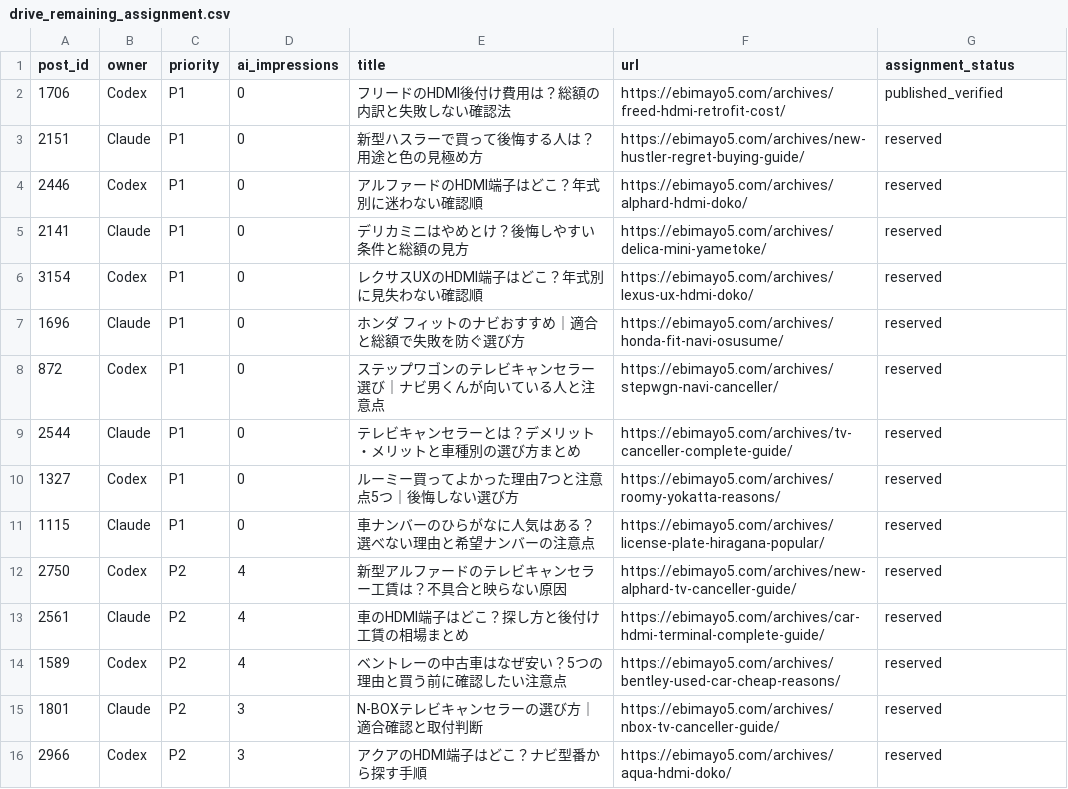
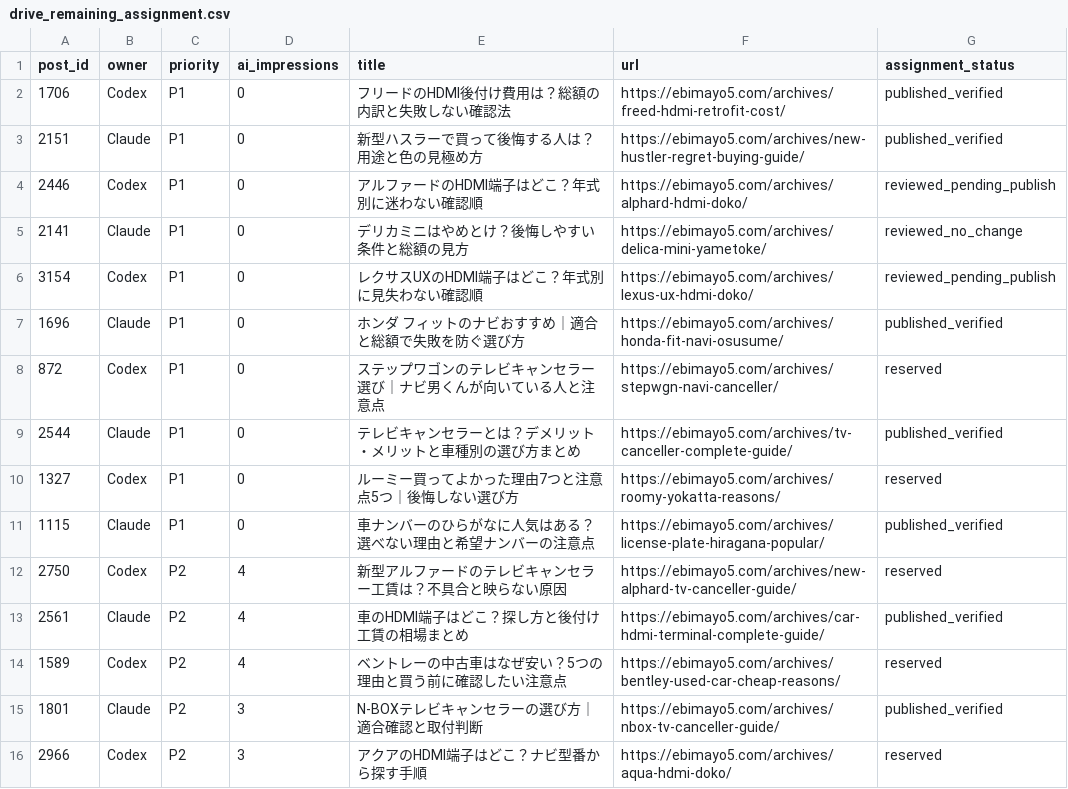
Before and after one commit to ebimayo5/unified-article-app, a CSV file: analysis/llm-rollout-2026-10-12/drive_remaining_assignment.csv, drawn as a sheet; only a part is shown; the diff covers the shown part only.

```diff
--- a/analysis/llm-rollout-2026-10-12/drive_remaining_assignment.csv
+++ b/analysis/llm-rollout-2026-10-12/drive_remaining_assignment.csv
@@ -2,15 +2,15 @@
 "1706","Codex","P1","0","フリードのHDMI後付け費用は？総額の内訳と失敗しない確認法","https://ebimayo5.com/archives/freed-hdmi-retrofit-cost/","published_verified"
-"2151","Claude","P1","0","新型ハスラーで買って後悔する人は？用途と色の見極め方","https://ebimayo5.com/archives/new-hustler-regret-buying-guide/","reserved"
-"2446","Codex","P1","0","アルファードのHDMI端子はどこ？年式別に迷わない確認順","https://ebimayo5.com/archives/alphard-hdmi-doko/","reserved"
-"2141","Claude","P1","0","デリカミニはやめとけ？後悔しやすい条件と総額の見方","https://ebimayo5.com/archives/delica-mini-yametoke/","reserved"
-"3154","Codex","P1","0","レクサスUXのHDMI端子はどこ？年式別に見失わない確認順","https://ebimayo5.com/archives/lexus-ux-hdmi-doko/","reserved"
-"1696","Claude","P1","0","ホンダ フィットのナビおすすめ｜適合と総額で失敗を防ぐ選び方","https://ebimayo5.com/archives/honda-fit-navi-osusume/","reserved"
+"2151","Claude","P1","0","新型ハスラーで買って後悔する人は？用途と色の見極め方","https://ebimayo5.com/archives/new-hustler-regret-buying-guide/","published_verified"
+"2446","Codex","P1","0","アルファードのHDMI端子はどこ？年式別に迷わない確認順","https://ebimayo5.com/archives/alphard-hdmi-doko/","reviewed_pending_publish"
+"2141","Claude","P1","0","デリカミニはやめとけ？後悔しやすい条件と総額の見方","https://ebimayo5.com/archives/delica-mini-yametoke/","reviewed_no_change"
+"3154","Codex","P1","0","レクサスUXのHDMI端子はどこ？年式別に見失わない確認順","https://ebimayo5.com/archives/lexus-ux-hdmi-doko/","reviewed_pending_publish"
+"1696","Claude","P1","0","ホンダ フィットのナビおすすめ｜適合と総額で失敗を防ぐ選び方","https://ebimayo5.com/archives/honda-fit-navi-osusume/","published_verified"
 "872","Codex","P1","0","ステップワゴンのテレビキャンセラー選び｜ナビ男くんが向いている人と注意点","https://ebimayo5.com/archives/stepwgn-navi-canceller/","reserved"
-"2544","Claude","P1","0","テレビキャンセラーとは？デメリット・メリットと車種別の選び方まとめ","https://ebimayo5.com/archives/tv-canceller-complete-guide/","reserved"
+"2544","Claude","P1","0","テレビキャンセラーとは？デメリット・メリットと車種別の選び方まとめ","https://ebimayo5.com/archives/tv-canceller-complete-guide/","published_verified"
 "1327","Codex","P1","0","ルーミー買ってよかった理由7つと注意点5つ｜後悔しない選び方","https://ebimayo5.com/archives/roomy-yokatta-reasons/","reserved"
-"1115","Claude","P1","0","車ナンバーのひらがなに人気はある？選べない理由と希望ナンバーの注意点","https://ebimayo5.com/archives/license-plate-hiragana-popular/","reserved"
+"1115","Claude","P1","0","車ナンバーのひらがなに人気はある？選べない理由と希望ナンバーの注意点","https://ebimayo5.com/archives/license-plate-hiragana-popular/","published_verified"
 "2750","Codex","P2","4","新型アルファードのテレビキャンセラー工賃は？不具合と映らない原因","https://ebimayo5.com/archives/new-alphard-tv-canceller-guide/","reserved"
-"2561","Claude","P2","4","車のHDMI端子はどこ？探し方と後付け工賃の相場まとめ","https://ebimayo5.com/archives/car-hdmi-terminal-complete-guide/","reserved"
+"2561","Claude","P2","4","車のHDMI端子はどこ？探し方と後付け工賃の相場まとめ","https://ebimayo5.com/archives/car-hdmi-terminal-complete-guide/","published_verified"
 "1589","Codex","P2","4","ベントレーの中古車はなぜ安い？5つの理由と買う前に確認したい注意点","https://ebimayo5.com/archives/bentley-used-car-cheap-reasons/","reserved"
-"1801","Claude","P2","3","N-BOXテレビキャンセラーの選び方｜適合確認と取付判断","https://ebimayo5.com/archives/nbox-tv-canceller-guide/","reserved"
+"1801","Claude","P2","3","N-BOXテレビキャンセラーの選び方｜適合確認と取付判断","https://ebimayo5.com/archives/nbox-tv-canceller-guide/","published_verified"
 "2966","Codex","P2","3","アクアのHDMI端子はどこ？ナビ型番から探す手順","https://ebimayo5.com/archives/aqua-hdmi-doko/","reserved"
```
Also changed, not shown: 6 edited cells elsewhere in this file, analysis/llm-rollout-2026-10-12/codex/drive_audit.csv, 6 other files.
